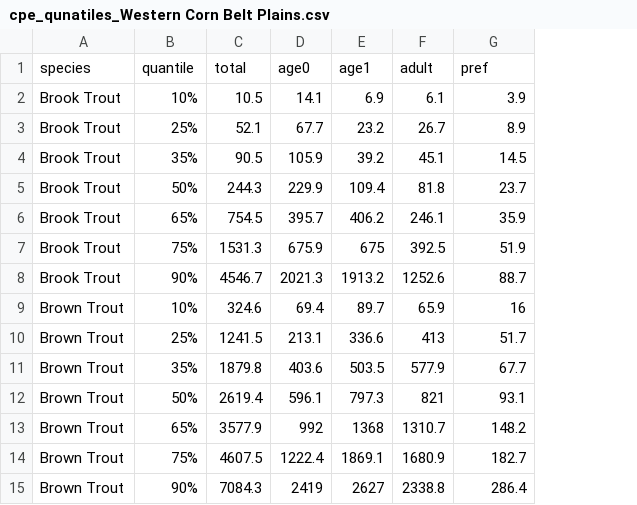
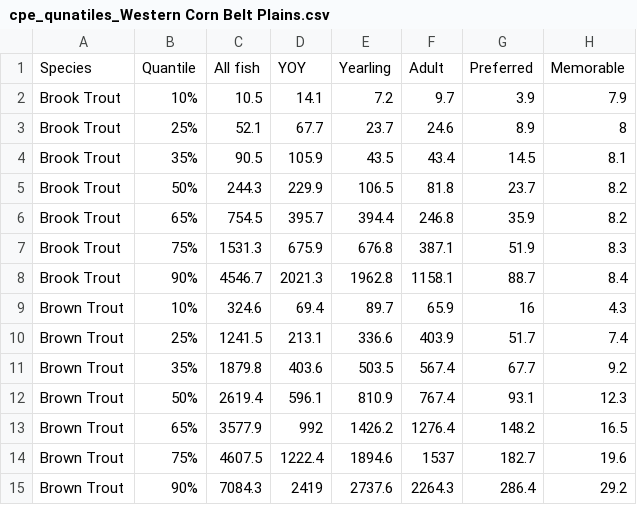
Before and after one commit to bmait101/wdnr-trout-cpe-quantiles, a CSV file: output/cpe_qunatiles_Western Corn Belt Plains.csv, drawn as a sheet; removed rows and columns are numbered as before the commit, all else as after; the diff names each change by its address in the sheet, - before the commit and + after, or states it on an @@ line.

```diff
--- a/output/cpe_qunatiles_Western Corn Belt Plains.csv
+++ b/output/cpe_qunatiles_Western Corn Belt Plains.csv
-column E, rows 2-15: 6.9 | 23.2 | 39.2 | 109.4 | 406.2 | 675 | 1913.2 | 89.7 | 336.6 | 503.5 | 797.3 | 1368 | 1869.1 | 2627
-column F, rows 2-15: 6.1 | 26.7 | 45.1 | 81.8 | 246.1 | 392.5 | 1252.6 | 65.9 | 413 | 577.9 | 821 | 1310.7 | 1680.9 | 2338.8
+column E, rows 2-15: 7.2 | 23.7 | 43.5 | 106.5 | 394.4 | 676.8 | 1962.8 | 89.7 | 336.6 | 503.5 | 810.9 | 1426.2 | 1894.6 | 2737.6
+column F, rows 2-15: 9.7 | 24.6 | 43.4 | 81.8 | 246.8 | 387.1 | 1158.1 | 65.9 | 403.9 | 567.4 | 767.4 | 1276.4 | 1537 | 2264.3
+column H, rows 2-15: 7.9 | 8 | 8.1 | 8.2 | 8.2 | 8.3 | 8.4 | 4.3 | 7.4 | 9.2 | 12.3 | 16.5 | 19.6 | 29.2
-row 1: species | quantile | total | age0 | age1 | adult | pref
+row 1: Species | Quantile | All fish | YOY | Yearling | Adult | Preferred | Memorable
```
Also changed, not shown: output/cpe_qunatiles_Driftless Area.csv, output/cpe_qunatiles_Northern Lakes and Forests.csv, 4 other files.
